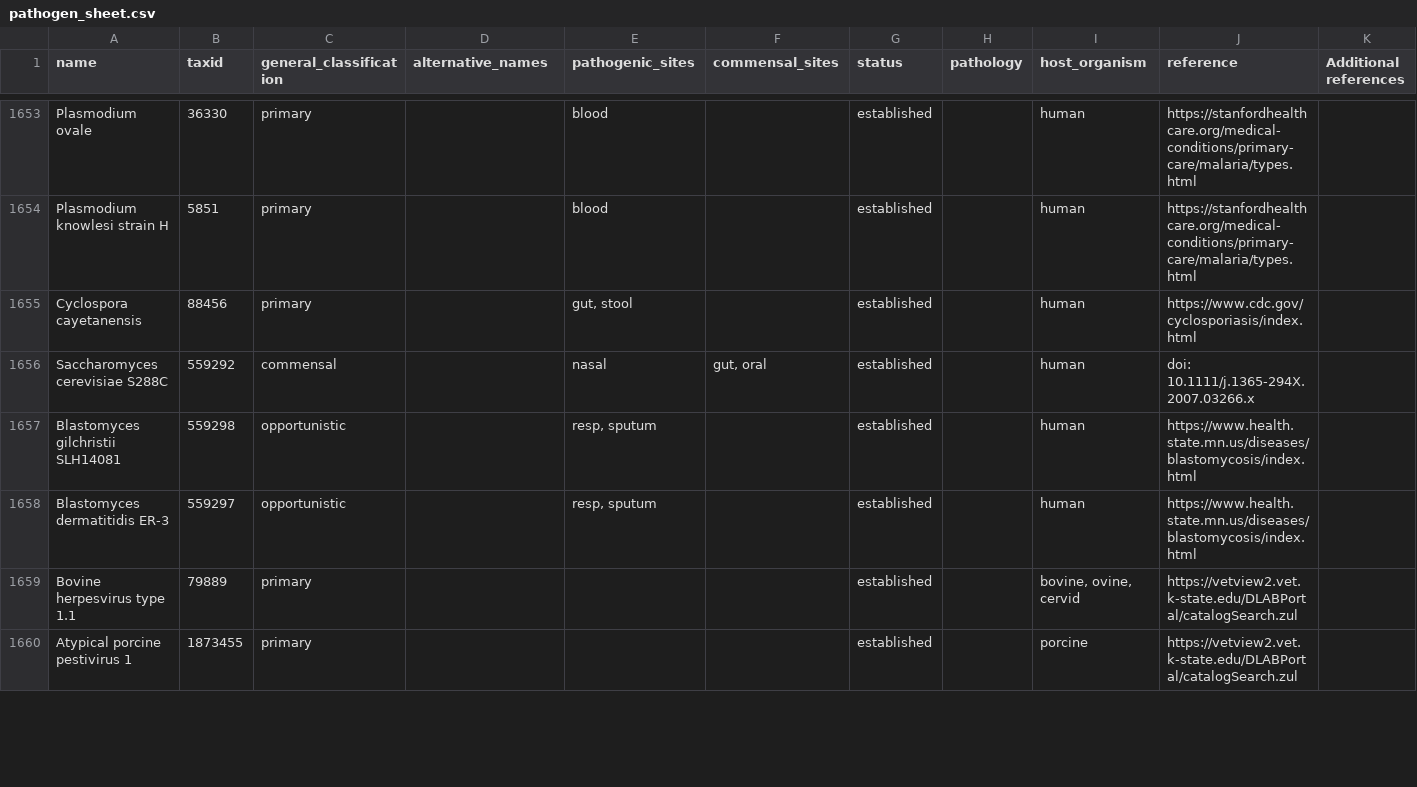
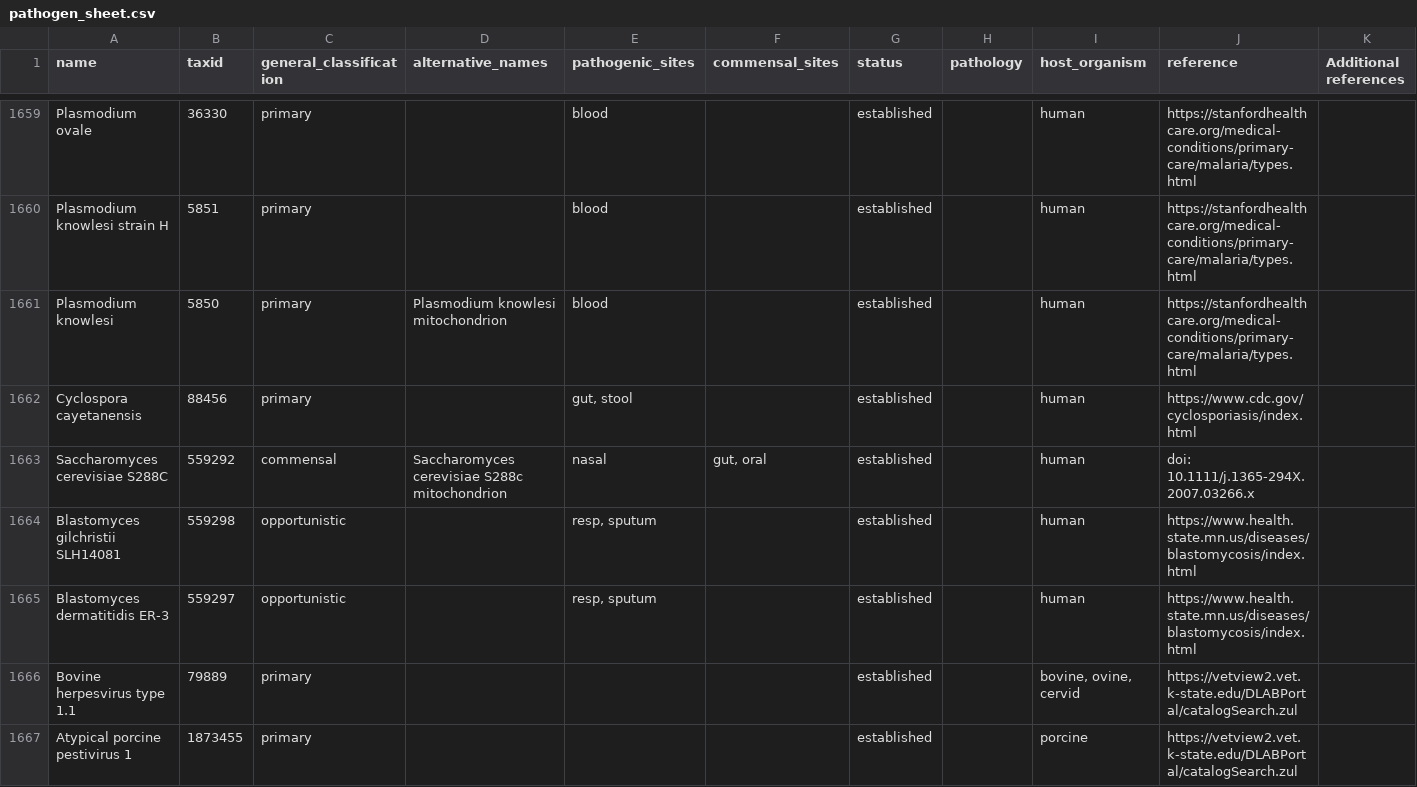
Before and after one commit to jhuapl-bio/taxtriage, a CSV file: assets/pathogen_sheet.csv, drawn as a sheet; only a part is shown, gaps mark what is left out; the diff covers the shown part only.

Commit message:
update multiqc and fix alternative names for missing genomes in pathogen sheet

```diff
--- a/assets/pathogen_sheet.csv
+++ b/assets/pathogen_sheet.csv
@@ -1654,4 +1660,5 @@ Plasmodium ovale,36330,primary,,blood,,established,,human,https://stanfordhealth
 Plasmodium knowlesi strain H,5851,primary,,blood,,established,,human,https://stanfordhealthcare.org/medical-conditions/primary-care/malaria/types.html,
+Plasmodium knowlesi,5850,primary,Plasmodium knowlesi mitochondrion,blood,,established,,human,https://stanfordhealthcare.org/medical-conditions/primary-care/malaria/types.html,
 Cyclospora cayetanensis,88456,primary,,"gut, stool",,established,,human,https://www.cdc.gov/cyclosporiasis/index.html,
-Saccharomyces cerevisiae S288C,559292,commensal,,nasal,"gut, oral",established,,human,doi: 10.1111/j.1365-294X.2007.03266.x,
+Saccharomyces cerevisiae S288C,559292,commensal,Saccharomyces cerevisiae S288c mitochondrion,nasal,"gut, oral",established,,human,doi: 10.1111/j.1365-294X.2007.03266.x,
 Blastomyces gilchristii SLH14081,559298,opportunistic,,"resp, sputum",,established,,human,https://www.health.state.mn.us/diseases/blastomycosis/index.html,
```
Also changed, not shown: 12 added rows, 1 removed row and 83 edited cells elsewhere in this file, 1 other file.
